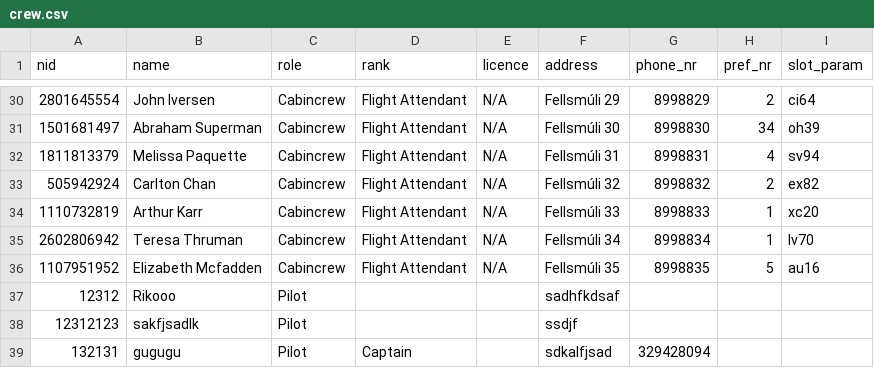
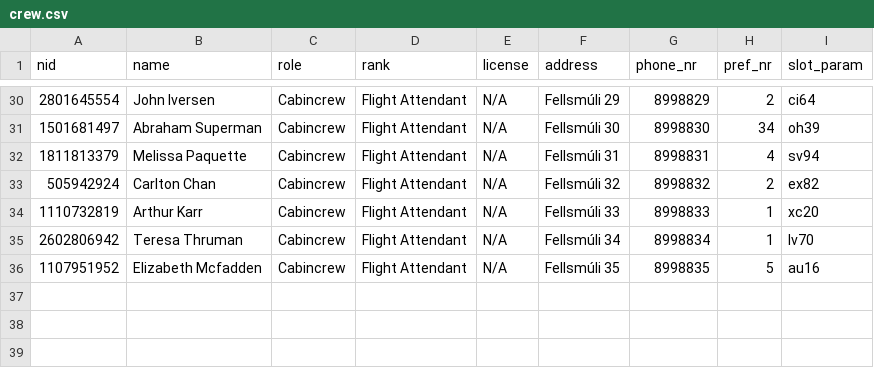
Before and after one commit to riko-efendi/NaN-Air-H7, a CSV file: _PROJECT/files/crew.csv, drawn as a sheet; only a part is shown, gaps mark what is left out; the diff names each change by its address in the sheet, - before the commit and + after, or states it on an @@ line.

Commit message:
view all pilots by license works

```diff
--- a/_PROJECT/files/crew.csv
+++ b/_PROJECT/files/crew.csv
-E1: licence
+E1: license
-row 37: 12312 | Rikooo | Pilot |  |  | sadhfkdsaf
-row 38: 12312123 | sakfjsadlk | Pilot |  |  | ssdjf
-row 39: 132131 | gugugu | Pilot | Captain |  | sdkalfjsad | 329428094
```
Also changed, not shown: 5 other files.
